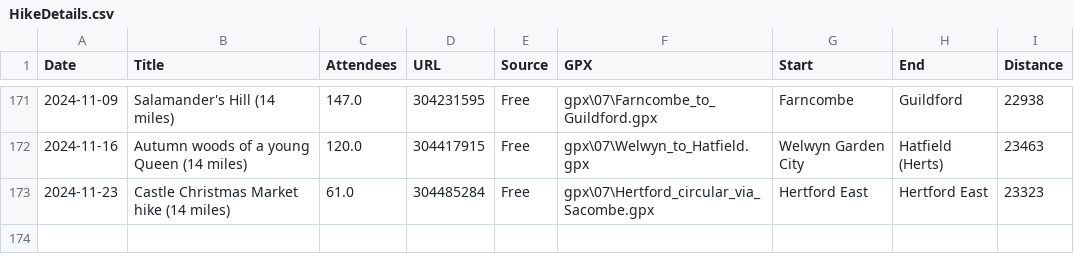
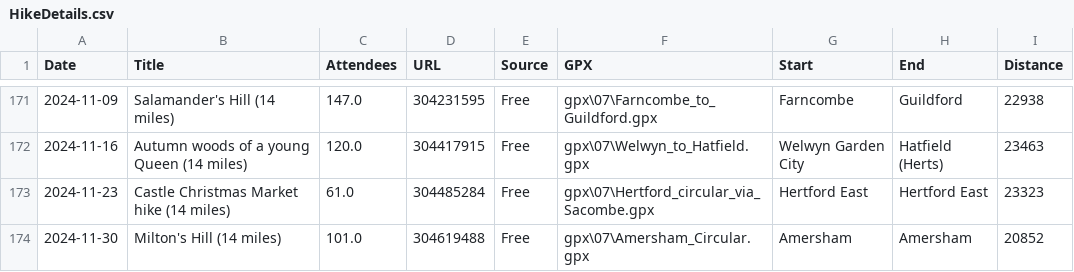
Before and after one commit to james-stuff/chris-map, a CSV file: HikeDetails.csv, drawn as a sheet; only a part is shown, gaps mark what is left out.

Commit message:
Amersham

```diff
--- a/HikeDetails.csv
+++ b/HikeDetails.csv
@@ -173 +173,2 @@ Date,Title,Attendees,URL,Source,GPX,Start,End,Distance
 2024-11-23,Castle Christmas Market hike (14 miles),61.0,304485284,Free,gpx\07\Hertford_circular_via_Sacombe.gpx,Hertford East,Hertford East,23323
+2024-11-30,Milton's Hill (14 miles) ,101.0,304619488,Free,gpx\07\Amersham_Circular.gpx,Amersham,Amersham,20852
```
Also changed, not shown: ScrapedHikes.csv.
